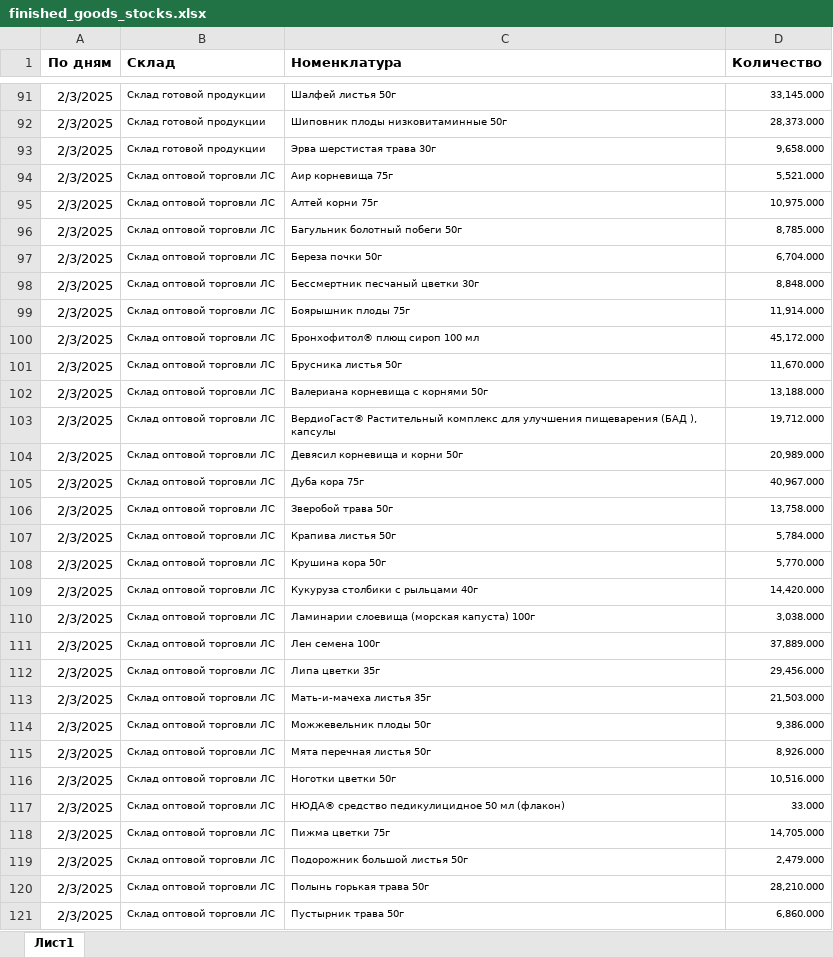
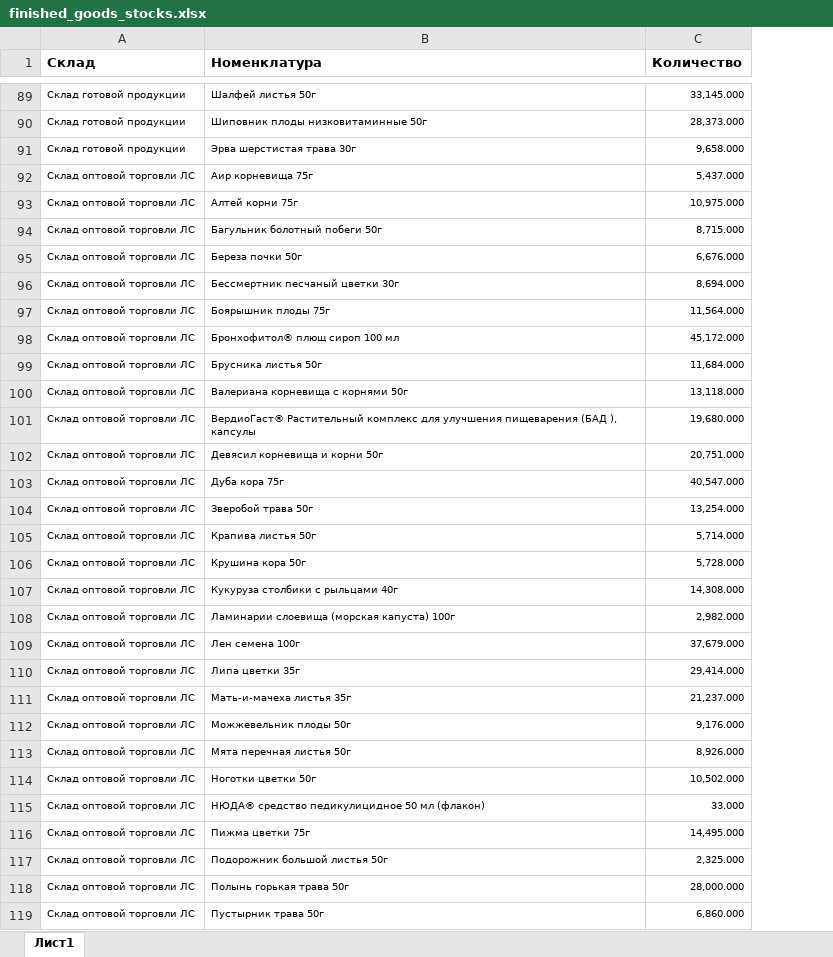
Before and after one commit to andreykoz82/StockAnalysis, an Excel workbook: data/finished_goods_stocks.xlsx, sheet Лист1, drawn as a sheet; only a part is shown, gaps mark what is left out; values as stored, in another font and other column widths than the file's, no borders; charts and pictures not drawn; removed rows and columns are numbered as before the commit, all else as after; the diff covers the shown part only; the diff names each change by its address in the sheet, - before the commit and + after, or states it on an @@ line.

```diff
--- a/data/finished_goods_stocks.xlsx (sheet Лист1)
+++ b/data/finished_goods_stocks.xlsx (sheet Лист1)
-column A (По дням), rows 91-121: all 2/3/2025
-C92 (Количество): 5,521.000
+C92 (Количество): 5,437.000
-C94 (Количество): 8,785.000
+C94 (Количество): 8,715.000
-C95 (Количество): 6,704.000
+C95 (Количество): 6,676.000
-C96 (Количество): 8,848.000
+C96 (Количество): 8,694.000
-C97 (Количество): 11,914.000
+C97 (Количество): 11,564.000
-C99 (Количество): 11,670.000
+C99 (Количество): 11,684.000
-C100 (Количество): 13,188.000
+C100 (Количество): 13,118.000
-C101 (Количество): 19,712.000
+C101 (Количество): 19,680.000
-C102 (Количество): 20,989.000
+C102 (Количество): 20,751.000
-C103 (Количество): 40,967.000
+C103 (Количество): 40,547.000
-C104 (Количество): 13,758.000
+C104 (Количество): 13,254.000
-C105 (Количество): 5,784.000
+C105 (Количество): 5,714.000
-C106 (Количество): 5,770.000
+C106 (Количество): 5,728.000
-C107 (Количество): 14,420.000
+C107 (Количество): 14,308.000
-C108 (Количество): 3,038.000
+C108 (Количество): 2,982.000
-C109 (Количество): 37,889.000
+C109 (Количество): 37,679.000
-C110 (Количество): 29,456.000
+C110 (Количество): 29,414.000
-C111 (Количество): 21,503.000
+C111 (Количество): 21,237.000
-C112 (Количество): 9,386.000
+C112 (Количество): 9,176.000
-C114 (Количество): 10,516.000
+C114 (Количество): 10,502.000
-C116 (Количество): 14,705.000
+C116 (Количество): 14,495.000
-C117 (Количество): 2,479.000
+C117 (Количество): 2,325.000
-C118 (Количество): 28,210.000
+C118 (Количество): 28,000.000
```
Also changed, not shown: 2 removed rows and 64 edited cells elsewhere in this sheet, charts or pictures, data/actual_orders_2stage.xlsx, data/materials_stocks.xlsx, 4 other files.
